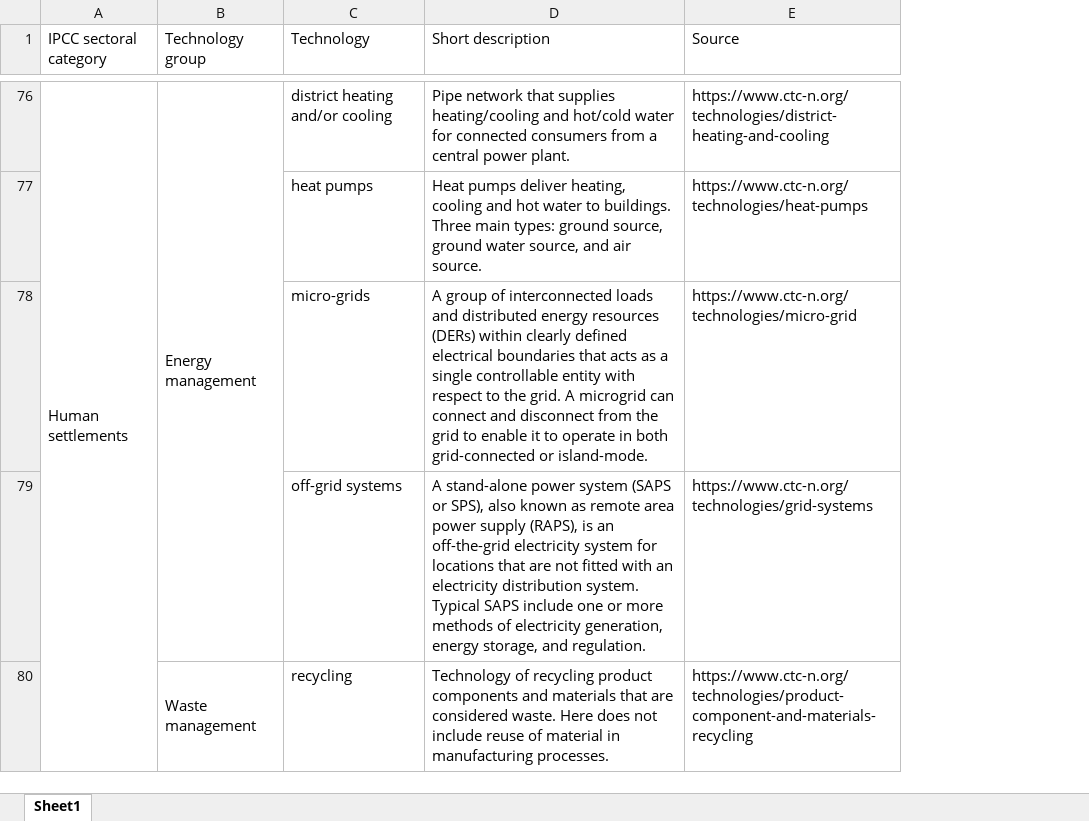
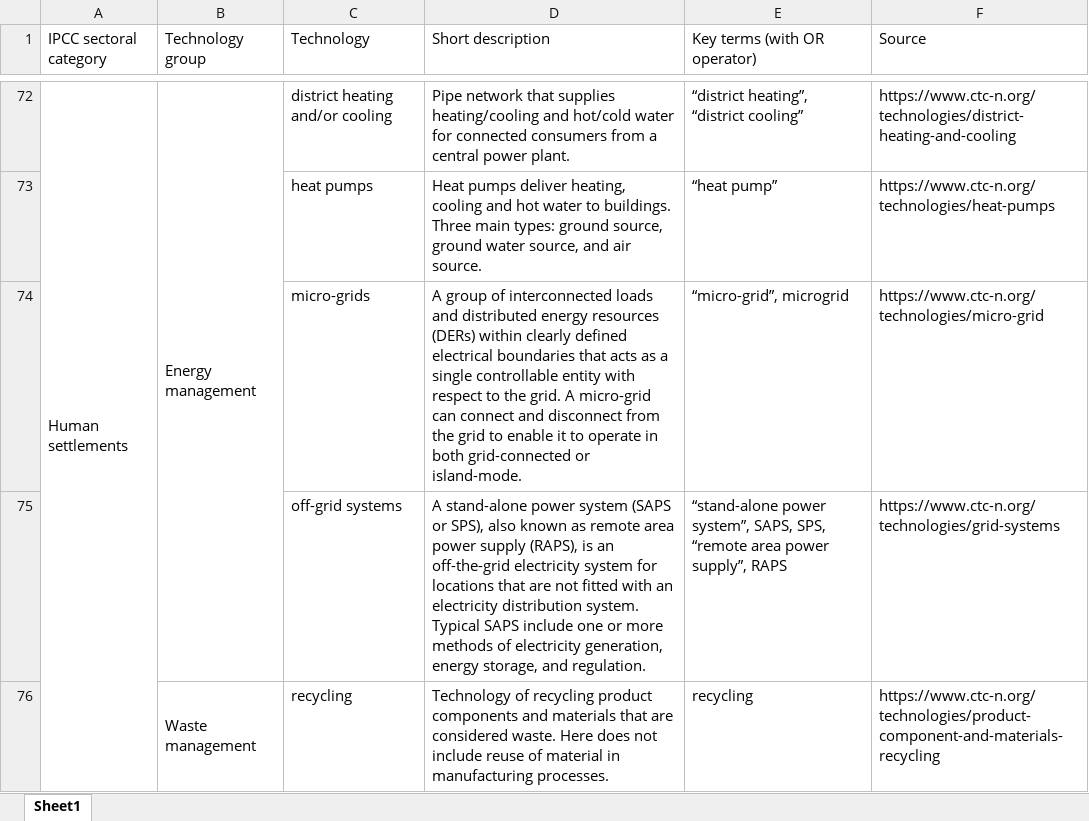
Before and after one commit to MaastrichtU-IDS/clean-technologies-nlp, an Excel workbook: data/categories.xlsx, sheet Sheet1, drawn as a sheet; only a part is shown, gaps mark what is left out; values as stored, in another font and other column widths than the file's, no cell formats; addresses are those after the commit; the diff covers the shown part only; the diff names each change by its address in the sheet, - before the commit and + after, or states it on an @@ line.

```diff
--- a/data/categories.xlsx (sheet Sheet1)
+++ b/data/categories.xlsx (sheet Sheet1)
+column E (Key terms (with OR operator)), rows 72-76: “district heating”, “district cooling” | “heat pump” | “micro-grid”, microgrid | “stand-alone power system”, SAPS, SPS, “remote area power supply”, RAPS | recycling
-D74 (Short description): …grid. A microgrid can connect…
+D74 (Short description): …grid. A micro-grid can connect…
```
Also changed, not shown: 2 added rows, 10 removed rows, 5 edited cells and merged cells elsewhere in this sheet, cell formats, 3 other files.
